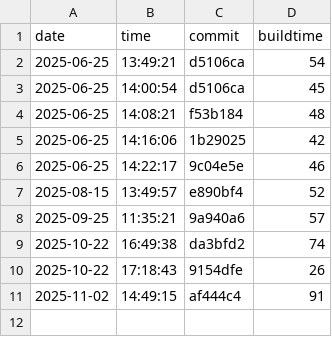
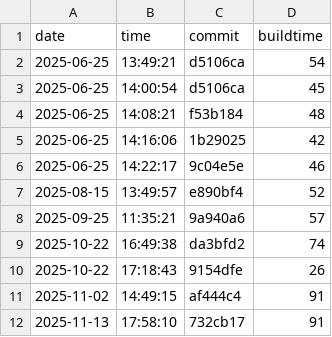
Before and after one commit to useocl/use, a CSV file: docs/archunit-results/build-times.csv, drawn as a sheet; the diff names each change by its address in the sheet, - before the commit and + after, or states it on an @@ line.

```diff
--- a/docs/archunit-results/build-times.csv
+++ b/docs/archunit-results/build-times.csv
+row 12: 2025-11-13 | 17:58:10 | 732cb17 | 91
```
Also changed, not shown: docs/archunit-results/cycles-tests.csv, docs/archunit-results/layer-violations.csv.
